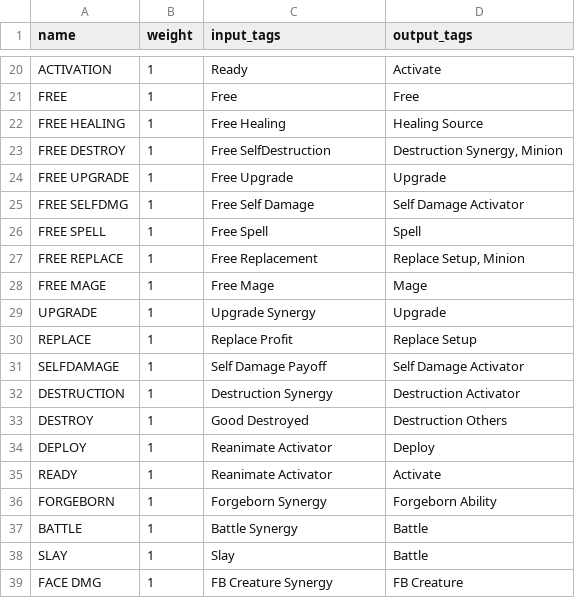
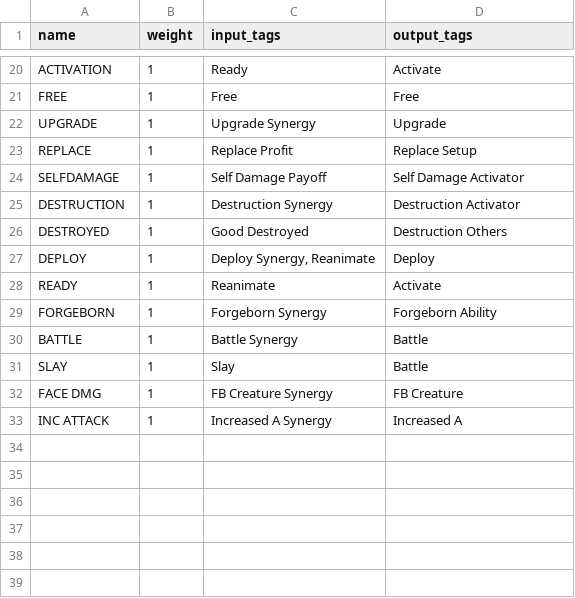
Before and after one commit to TMind/SolMDb, a CSV file: csv/synergies.csv, drawn as a sheet; only a part is shown, gaps mark what is left out.

```diff
--- a/csv/synergies.csv
+++ b/csv/synergies.csv
@@ -21,9 +21,2 @@ ACTIVATION;1;Ready;Activate;
 FREE;1;Free;Free;
-FREE HEALING;1;Free Healing;Healing Source;
-FREE DESTROY;1;Free SelfDestruction;Destruction Synergy, Minion;
-FREE UPGRADE;1;Free Upgrade;Upgrade;
-FREE SELFDMG;1;Free Self Damage;Self Damage Activator;
-FREE SPELL;1;Free Spell;Spell;
-FREE REPLACE;1;Free Replacement;Replace Setup, Minion;
-FREE MAGE;1;Free Mage;Mage;
 UPGRADE;1;Upgrade Synergy;Upgrade;
@@ -32,5 +25,5 @@ SELFDAMAGE;1;Self Damage Payoff;Self Damage Activator;
 DESTRUCTION;1;Destruction Synergy;Destruction Activator;
-DESTROY;1;Good Destroyed;Destruction Others;
-DEPLOY;1;Reanimate Activator;Deploy;
-READY;1;Reanimate Activator;Activate;
+DESTROYED;1;Good Destroyed;Destruction Others;
+DEPLOY;1;Deploy Synergy, Reanimate;Deploy;
+READY;1;Reanimate;Activate;
 FORGEBORN;1;Forgeborn Synergy;Forgeborn Ability;
@@ -39 +32,2 @@ SLAY;1;Slay;Battle;
 FACE DMG;1;FB Creature Synergy;FB Creature;
+INC ATTACK;1;Increased A Synergy;Increased A;
```
Also changed, not shown: 10 other files.
